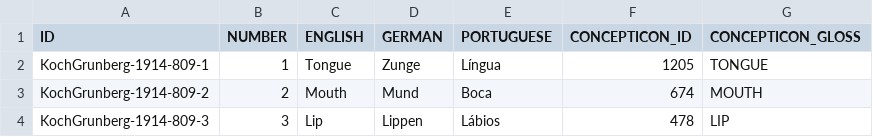
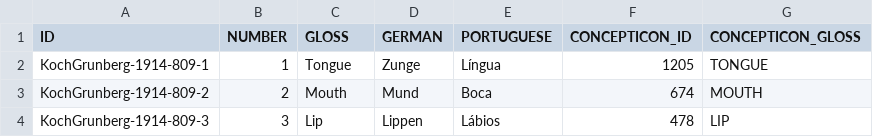
Before and after one commit to concepticon/concepticon-data, a TSV file: concepticondata/conceptlists/KochGrunberg-1914-809.tsv, drawn as a sheet; only a part is shown.

Commit message:
Update KochGrunberg-1914-809.tsv
Changed ENGLISH for GLOSS

```diff
--- a/concepticondata/conceptlists/KochGrunberg-1914-809.tsv
+++ b/concepticondata/conceptlists/KochGrunberg-1914-809.tsv
@@ -1,2 +1,2 @@
-ID	NUMBER	ENGLISH	GERMAN	PORTUGUESE	CONCEPTICON_ID	CONCEPTICON_GLOSS
+ID	NUMBER	GLOSS	GERMAN	PORTUGUESE	CONCEPTICON_ID	CONCEPTICON_GLOSS
 KochGrunberg-1914-809-1	1	Tongue	Zunge	Língua	1205	TONGUE
```
